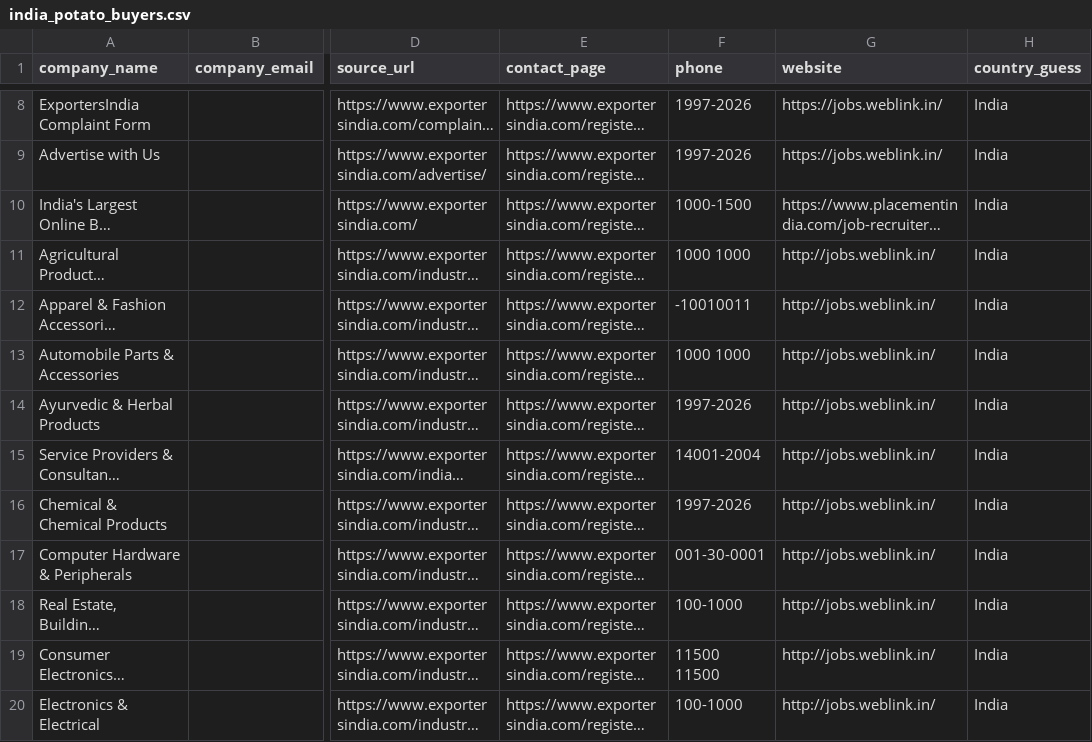
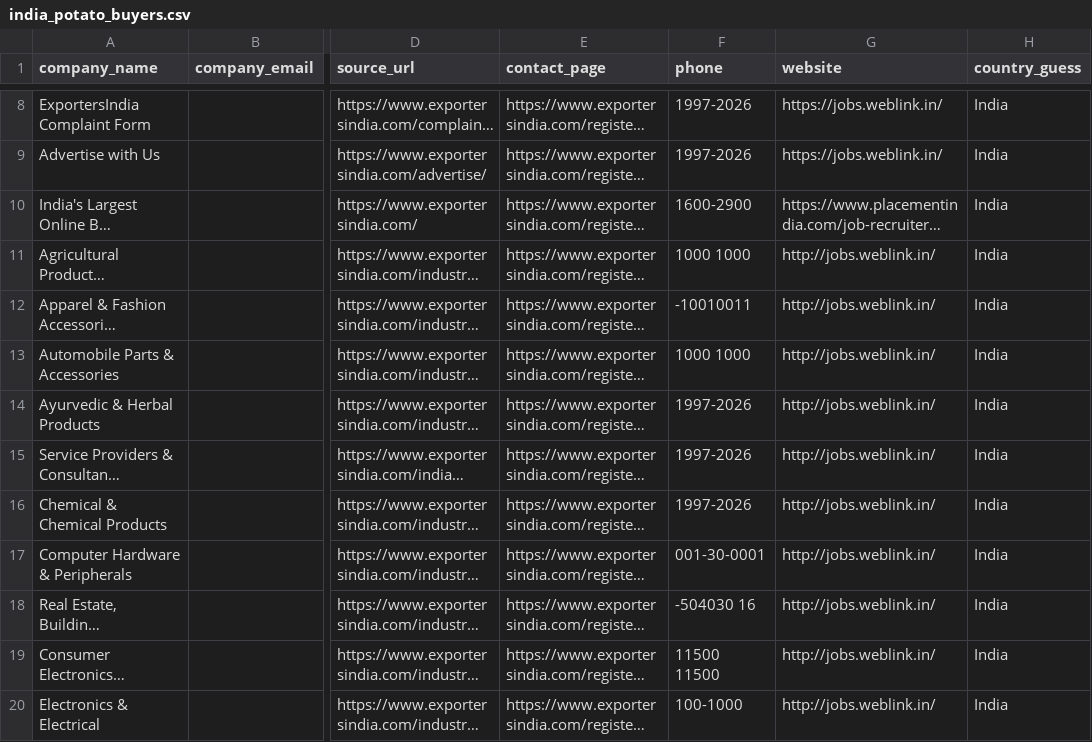
Before and after one commit to PrafulKumar-1/potatoes_Data_scraper, a CSV file: output/india_potato_buyers.csv, drawn as a sheet; only a part is shown, gaps mark what is left out; long unchanged cells end in …; the diff covers the shown part only; the diff names each change by its address in the sheet, - before the commit and + after, or states it on an @@ line.

```diff
--- a/output/india_potato_buyers.csv
+++ b/output/india_potato_buyers.csv
-F10 (phone): 1000-1500
+F10 (phone): 1600-2900
-F15 (phone): 14001-2004
+F15 (phone): 1997-2026
-F18 (phone): 100-1000
+F18 (phone): -504030 16
```
Also changed, not shown: 21 removed rows elsewhere in this file, 2 other files.
